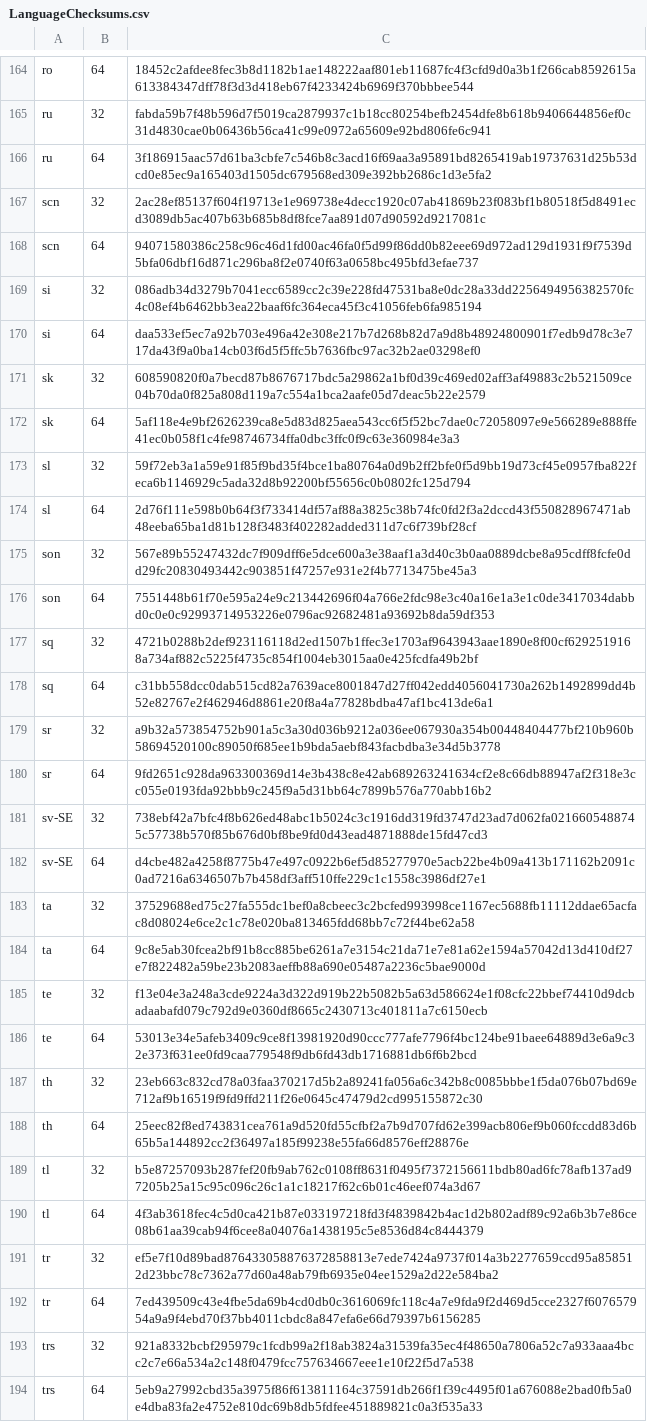
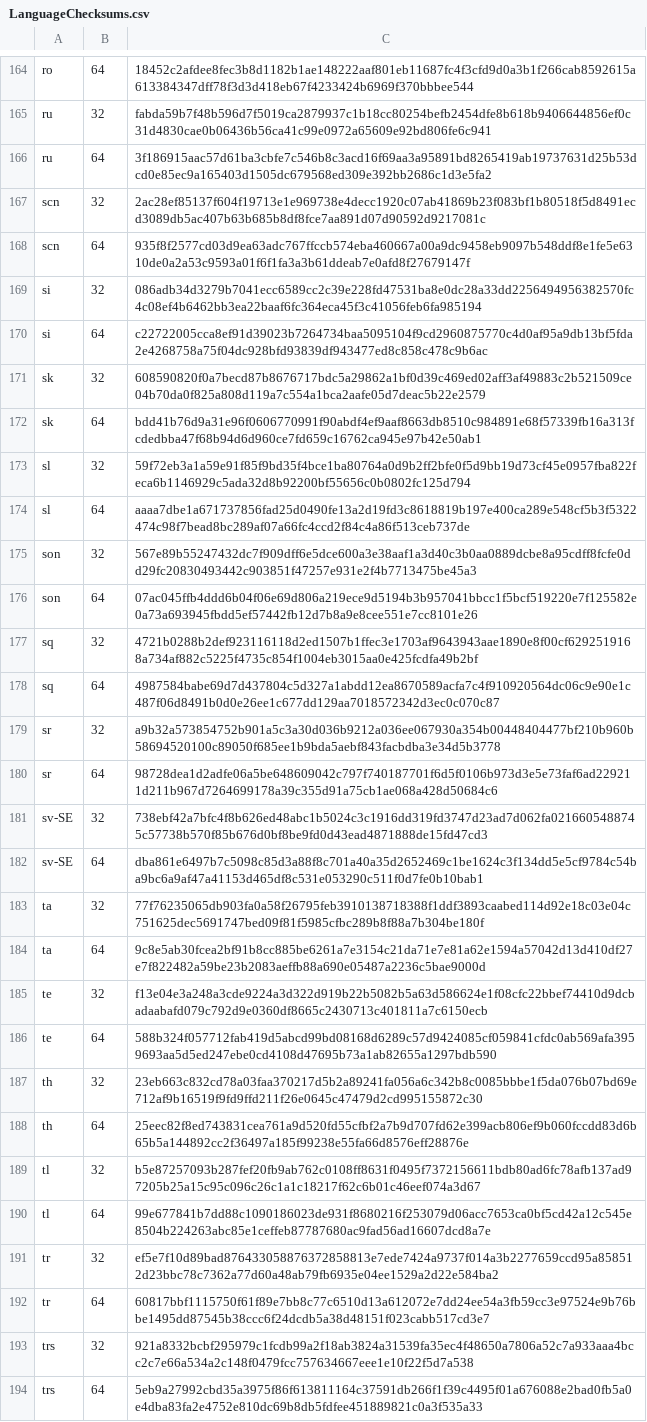
Before and after one commit to mkevenaar/chocolatey-packages, a CSV file: automatic/firefox-nightly/tools/LanguageChecksums.csv, drawn as a sheet; only a part is shown, gaps mark what is left out; the diff covers the shown part only.

```diff
--- a/automatic/firefox-nightly/tools/LanguageChecksums.csv
+++ b/automatic/firefox-nightly/tools/LanguageChecksums.csv
@@ -167,21 +167,21 @@ ru|64|3f186915aac57d61ba3cbfe7c546b8c3acd16f69aa3a95891bd8265419ab19737631d25b53
 scn|32|2ac28ef85137f604f19713e1e969738e4decc1920c07ab41869b23f083bf1b80518f5d8491ecd3089db5ac407b63b685b8df8fce7aa891d07d90592d9217081c
-scn|64|94071580386c258c96c46d1fd00ac46fa0f5d99f86dd0b82eee69d972ad129d1931f9f7539d5bfa06dbf16d871c296ba8f2e0740f63a0658bc495bfd3efae737
+scn|64|935f8f2577cd03d9ea63adc767ffccb574eba460667a00a9dc9458eb9097b548ddf8e1fe5e6310de0a2a53c9593a01f6f1fa3a3b61ddeab7e0afd8f27679147f
 si|32|086adb34d3279b7041ecc6589cc2c39e228fd47531ba8e0dc28a33dd2256494956382570fc4c08ef4b6462bb3ea22baaf6fc364eca45f3c41056feb6fa985194
-si|64|daa533ef5ec7a92b703e496a42e308e217b7d268b82d7a9d8b48924800901f7edb9d78c3e717da43f9a0ba14cb03f6d5f5ffc5b7636fbc97ac32b2ae03298ef0
+si|64|c22722005cca8ef91d39023b7264734baa5095104f9cd2960875770c4d0af95a9db13bf5fda2e4268758a75f04dc928bfd93839df943477ed8c858c478c9b6ac
 sk|32|608590820f0a7becd87b8676717bdc5a29862a1bf0d39c469ed02aff3af49883c2b521509ce04b70da0f825a808d119a7c554a1bca2aafe05d7deac5b22e2579
-sk|64|5af118e4e9bf2626239ca8e5d83d825aea543cc6f5f52bc7dae0c72058097e9e566289e888ffe41ec0b058f1c4fe98746734ffa0dbc3ffc0f9c63e360984e3a3
+sk|64|bdd41b76d9a31e96f0606770991f90abdf4ef9aaf8663db8510c984891e68f57339fb16a313fcdedbba47f68b94d6d960ce7fd659c16762ca945e97b42e50ab1
 sl|32|59f72eb3a1a59e91f85f9bd35f4bce1ba80764a0d9b2ff2bfe0f5d9bb19d73cf45e0957fba822feca6b1146929c5ada32d8b92200bf55656c0b0802fc125d794
-sl|64|2d76f111e598b0b64f3f733414df57af88a3825c38b74fc0fd2f3a2dccd43f550828967471ab48eeba65ba1d81b128f3483f402282added311d7c6f739bf28cf
+sl|64|aaaa7dbe1a671737856fad25d0490fe13a2d19fd3c8618819b197e400ca289e548cf5b3f5322474c98f7bead8bc289af07a66fc4ccd2f84c4a86f513ceb737de
 son|32|567e89b55247432dc7f909dff6e5dce600a3e38aaf1a3d40c3b0aa0889dcbe8a95cdff8fcfe0dd29fc20830493442c903851f47257e931e2f4b7713475be45a3
-son|64|7551448b61f70e595a24e9c213442696f04a766e2fdc98e3c40a16e1a3e1c0de3417034dabbd0c0e0c92993714953226e0796ac92682481a93692b8da59df353
+son|64|07ac045ffb4ddd6b04f06e69d806a219ece9d5194b3b957041bbcc1f5bcf519220e7f125582e0a73a693945fbdd5ef57442fb12d7b8a9e8cee551e7cc8101e26
 sq|32|4721b0288b2def923116118d2ed1507b1ffec3e1703af9643943aae1890e8f00cf6292519168a734af882c5225f4735c854f1004eb3015aa0e425fcdfa49b2bf
-sq|64|c31bb558dcc0dab515cd82a7639ace8001847d27ff042edd4056041730a262b1492899dd4b52e82767e2f462946d8861e20f8a4a77828bdba47af1bc413de6a1
+sq|64|4987584babe69d7d437804c5d327a1abdd12ea8670589acfa7c4f910920564dc06c9e90e1c487f06d8491b0d0e26ee1c677dd129aa7018572342d3ec0c070c87
 sr|32|a9b32a573854752b901a5c3a30d036b9212a036ee067930a354b00448404477bf210b960b58694520100c89050f685ee1b9bda5aebf843facbdba3e34d5b3778
-sr|64|9fd2651c928da963300369d14e3b438c8e42ab689263241634cf2e8c66db88947af2f318e3cc055e0193fda92bbb9c245f9a5d31bb64c7899b576a770abb16b2
+sr|64|98728dea1d2adfe06a5be648609042c797f740187701f6d5f0106b973d3e5e73faf6ad229211d211b967d7264699178a39c355d91a75cb1ae068a428d50684c6
 sv-SE|32|738ebf42a7bfc4f8b626ed48abc1b5024c3c1916dd319fd3747d23ad7d062fa0216605488745c57738b570f85b676d0bf8be9fd0d43ead4871888de15fd47cd3
-sv-SE|64|d4cbe482a4258f8775b47e497c0922b6ef5d85277970e5acb22be4b09a413b171162b2091c0ad7216a6346507b7b458df3aff510ffe229c1c1558c3986df27e1
-ta|32|37529688ed75c27fa555dc1bef0a8cbeec3c2bcfed993998ce1167ec5688fb11112ddae65acfac8d08024e6ce2c1c78e020ba813465fdd68bb7c72f44be62a58
+sv-SE|64|dba861e6497b7c5098c85d3a88f8c701a40a35d2652469c1be1624c3f134dd5e5cf9784c54ba9bc6a9af47a41153d465df8c531e053290c511f0d7fe0b10bab1
+ta|32|77f76235065db903fa0a58f26795feb3910138718388f1ddf3893caabed114d92e18c03e04c751625dec5691747bed09f81f5985cfbc289b8f88a7b304be180f
 ta|64|9c8e5ab30fcea2bf91b8cc885be6261a7e3154c21da71e7e81a62e1594a57042d13d410df27e7f822482a59be23b2083aeffb88a690e05487a2236c5bae9000d
 te|32|f13e04e3a248a3cde9224a3d322d919b22b5082b5a63d586624e1f08cfc22bbef74410d9dcbadaabafd079c792d9e0360df8665c2430713c401811a7c6150ecb
-te|64|53013e34e5afeb3409c9ce8f13981920d90ccc777afe7796f4bc124be91baee64889d3e6a9c32e373f631ee0fd9caa779548f9db6fd43db1716881db6f6b2bcd
+te|64|588b324f057712fab419d5abcd99bd08168d6289c57d9424085cf059841cfdc0ab569afa3959693aa5d5ed247ebe0cd4108d47695b73a1ab82655a1297bdb590
 th|32|23eb663c832cd78a03faa370217d5b2a89241fa056a6c342b8c0085bbbe1f5da076b07bd69e712af9b16519f9fd9ffd211f26e0645c47479d2cd995155872c30
@@ -189,5 +189,5 @@ th|64|25eec82f8ed743831cea761a9d520fd55cfbf2a7b9d707fd62e399acb806ef9b060fccdd83
 tl|32|b5e87257093b287fef20fb9ab762c0108ff8631f0495f7372156611bdb80ad6fc78afb137ad97205b25a15c95c096c26c1a1c18217f62c6b01c46eef074a3d67
-tl|64|4f3ab3618fec4c5d0ca421b87e033197218fd3f4839842b4ac1d2b802adf89c92a6b3b7e86ce08b61aa39cab94f6cee8a04076a1438195c5e8536d84c8444379
+tl|64|99e677841b7dd88c1090186023de931f8680216f253079d06acc7653ca0bf5cd42a12c545e8504b224263abc85e1ceffeb87787680ac9fad56ad16607dcd8a7e
 tr|32|ef5e7f10d89bad876433058876372858813e7ede7424a9737f014a3b2277659ccd95a858512d23bbc78c7362a77d60a48ab79fb6935e04ee1529a2d22e584ba2
-tr|64|7ed439509c43e4fbe5da69b4cd0db0c3616069fc118c4a7e9fda9f2d469d5cce2327f607657954a9a9f4ebd70f37bb4011cbdc8a847efa6e66d79397b6156285
+tr|64|60817bbf1115750f61f89e7bb8c77c6510d13a612072e7dd24ee54a3fb59cc3e97524e9b76bbe1495dd87545b38ccc6f24dcdb5a38d48151f023cabb517cd3e7
 trs|32|921a8332bcbf295979c1fcdb99a2f18ab3824a31539fa35ec4f48650a7806a52c7a933aaa4bcc2c7e66a534a2c148f0479fcc757634667eee1e10f22f5d7a538
```
Also changed, not shown: 61 edited cells elsewhere in this file, 3 other files.
